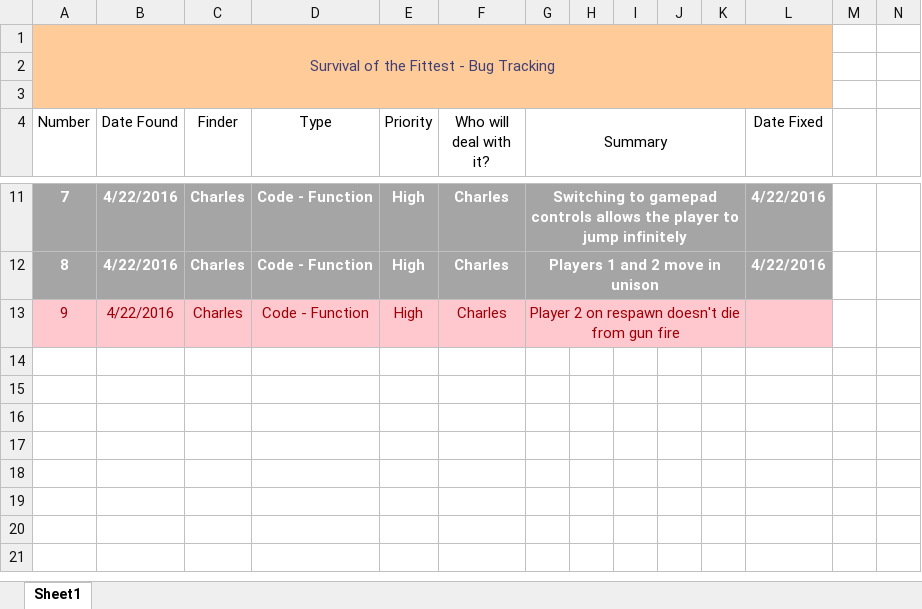
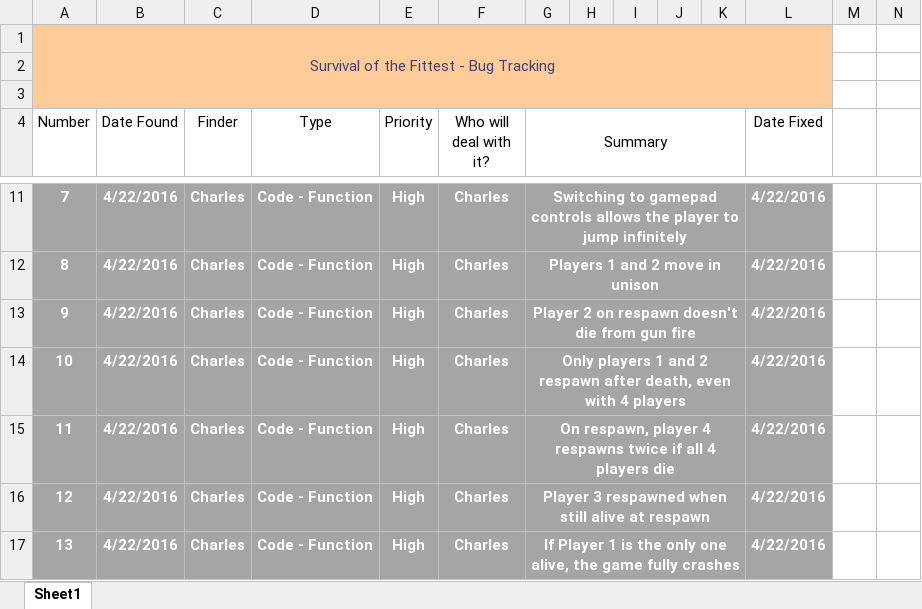
Before and after one commit to cwoodruff1992/IST446-SotF, an Excel workbook: Bugs.xlsx, sheet Sheet1, drawn as a sheet; only a part is shown, gaps mark what is left out; values as stored, in another font and other column widths than the file's, no borders; rows hold the shown columns only; the diff names each change by its address in the sheet, - before the commit and + after, or states it on an @@ line.

Commit message:
4 Players now confirmed working; full controlls working, respawning works for all characters

```diff
--- a/Bugs.xlsx (sheet Sheet1)
+++ b/Bugs.xlsx (sheet Sheet1)
-A13:L13 fill: #FFC7CE
+A13:L13 fill: #A5A5A5
@@ A13:G13 bold: off → on, text colour: #9C0006 → #FFFFFF @@
-L13 (Date Fixed): (empty)
+L13 (Date Fixed): 4/22/2016
+row 14: 10 | 4/22/2016 | Charles | Code - Function | High | Charles | Only players 1 and 2 respawn after death, even with 4 players |  |  |  |  | 4/22/2016
+row 15: 11 | 4/22/2016 | Charles | Code - Function | High | Charles | On respawn, player 4 respawns twice if all 4 players die |  |  |  |  | 4/22/2016
+row 16: 12 | 4/22/2016 | Charles | Code - Function | High | Charles | Player 3 respawned when still alive at respawn |  |  |  |  | 4/22/2016
+row 17: 13 | 4/22/2016 | Charles | Code - Function | High | Charles | If Player 1 is the only one alive, the game fully crashes |  |  |  |  | 4/22/2016
```
Also changed, not shown: 29 other files.
